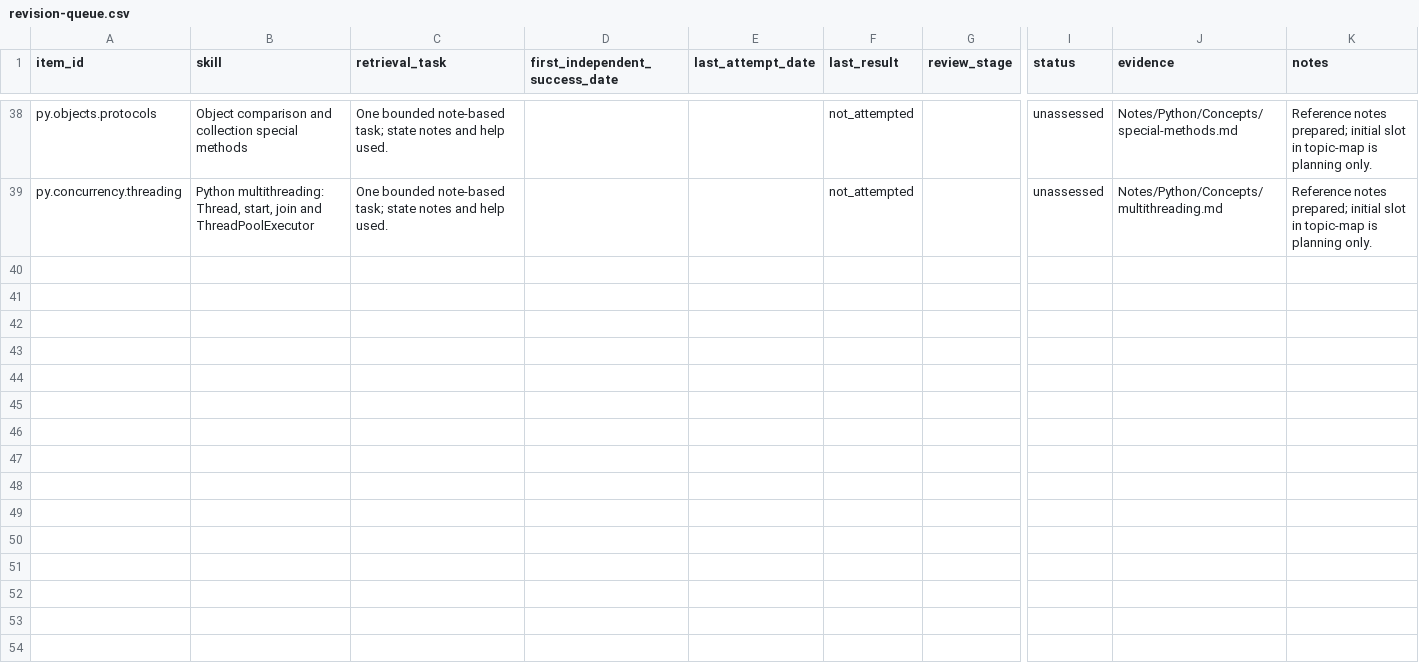
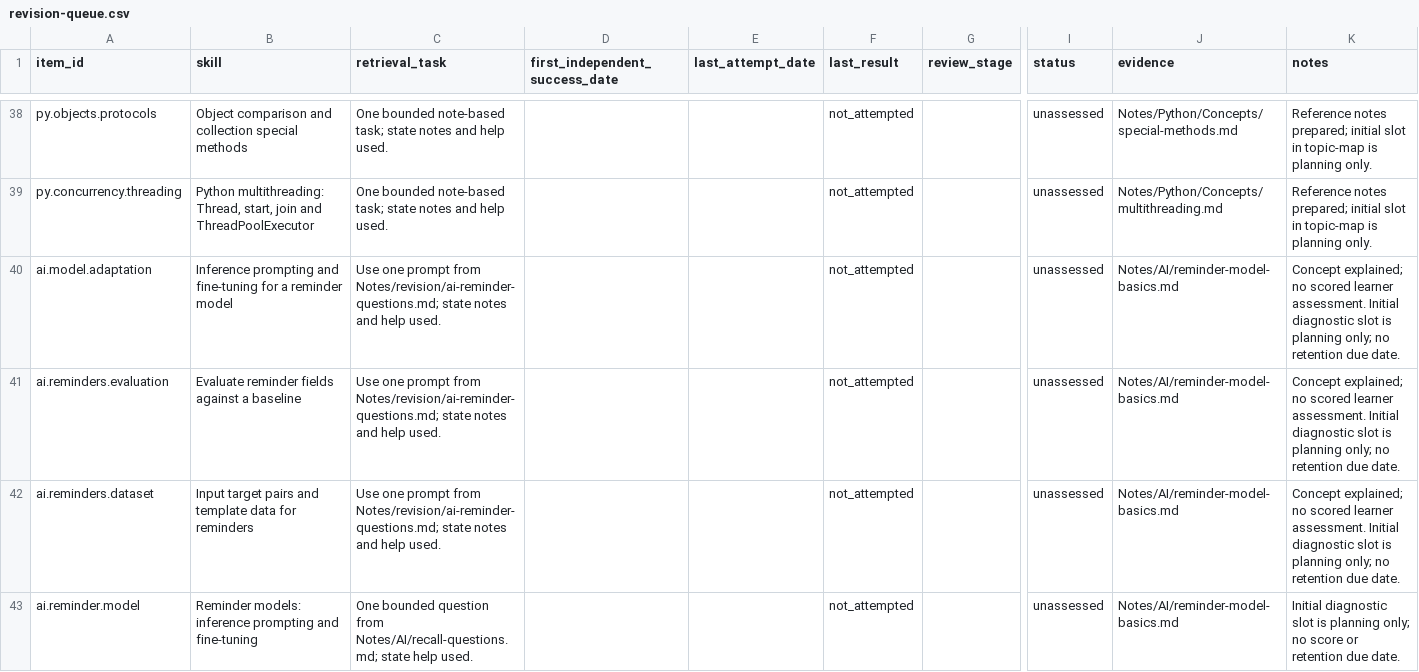
Before and after one commit to satishryali/data-engineering-journey, a CSV file: tracking/revision-queue.csv, drawn as a sheet; only a part is shown, gaps mark what is left out; rows hold the shown columns only; the diff covers the shown part only; the diff names each change by its address in the sheet, - before the commit and + after, or states it on an @@ line.

```diff
--- a/tracking/revision-queue.csv
+++ b/tracking/revision-queue.csv
+row 40: ai.model.adaptation | Inference prompting and fine-tuning for a reminder model | Use one prompt from Notes/revision/ai-reminder-questions.md; state notes and help used. |  |  | not_attempted |  | unassessed | Notes/AI/reminder-model-basics.md | Concept explained; no scored learner assessment. Initial diagnostic slot is planning only; no retention due date.
+row 41: ai.reminders.evaluation | Evaluate reminder fields against a baseline | Use one prompt from Notes/revision/ai-reminder-questions.md; state notes and help used. |  |  | not_attempted |  | unassessed | Notes/AI/reminder-model-basics.md | Concept explained; no scored learner assessment. Initial diagnostic slot is planning only; no retention due date.
+row 42: ai.reminders.dataset | Input target pairs and template data for reminders | Use one prompt from Notes/revision/ai-reminder-questions.md; state notes and help used. |  |  | not_attempted |  | unassessed | Notes/AI/reminder-model-basics.md | Concept explained; no scored learner assessment. Initial diagnostic slot is planning only; no retention due date.
+row 43: ai.reminder.model | Reminder models: inference prompting and fine-tuning | One bounded question from Notes/AI/recall-questions.md; state help used. |  |  | not_attempted |  | unassessed | Notes/AI/reminder-model-basics.md | Initial diagnostic slot is planning only; no score or retention due date.
```
Also changed, not shown: 3 added rows elsewhere in this file, 17 other files.
